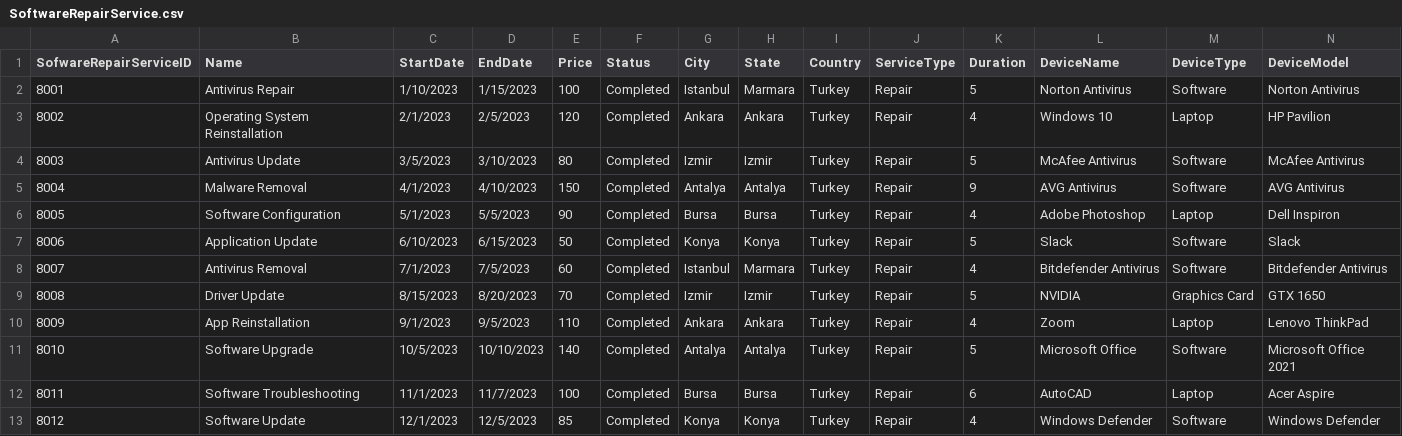
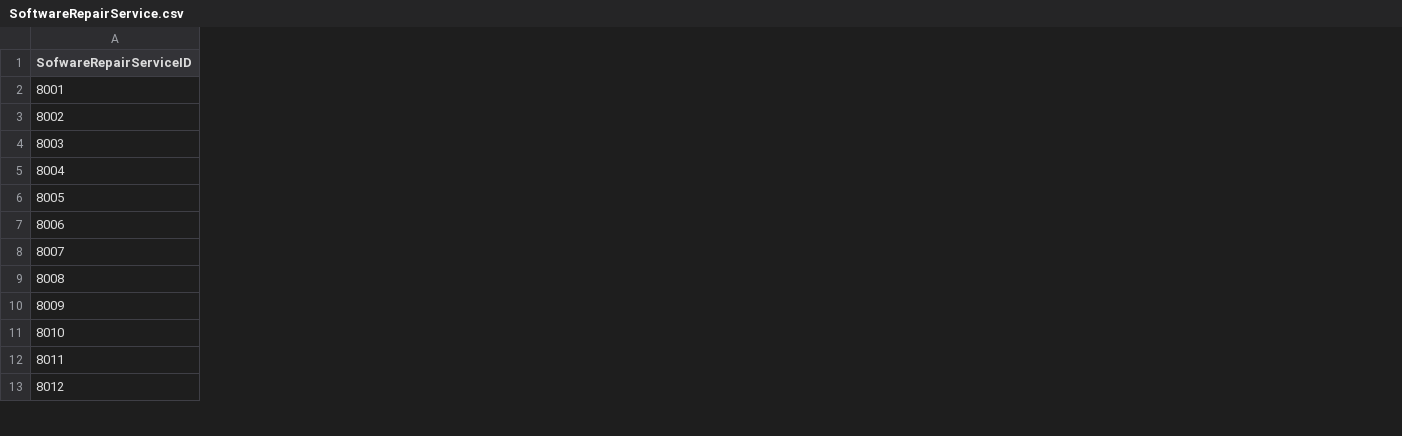
Before and after one commit to Pirate-960/Database-Systems-Project, a CSV file: Phase (3) - Logical database design and mapping & Physical design and database implementation/Data/CSV Format/Post-Processing Phase - Information/SoftwareRepairService.csv, drawn as a sheet; only a part is shown; the diff covers the shown part only; the diff names each change by its address in the sheet, - before the commit and + after, or states it on an @@ line.

```diff
--- a/Phase (3) - Logical database design and mapping & Physical design and database implementation/Data/CSV Format/Post-Processing Phase - Information/SoftwareRepairService.csv
+++ b/Phase (3) - Logical database design and mapping & Physical design and database implementation/Data/CSV Format/Post-Processing Phase - Information/SoftwareRepairService.csv
-column B (Name), rows 2-13: Antivirus Repair | Operating System Reinstallation | Antivirus Update | Malware Removal | Software Configuration | Application Update | Antivirus Removal | Driver Update | App Reinstallation | Software Upgrade | Software Troubleshooting | Software Update
-column C (StartDate), rows 2-13: 1/10/2023 | 2/1/2023 | 3/5/2023 | 4/1/2023 | 5/1/2023 | 6/10/2023 | 7/1/2023 | 8/15/2023 | 9/1/2023 | 10/5/2023 | 11/1/2023 | 12/1/2023
-column D (EndDate), rows 2-13: 1/15/2023 | 2/5/2023 | 3/10/2023 | 4/10/2023 | 5/5/2023 | 6/15/2023 | 7/5/2023 | 8/20/2023 | 9/5/2023 | 10/10/2023 | 11/7/2023 | 12/5/2023
-column E (Price), rows 2-13: 100 | 120 | 80 | 150 | 90 | 50 | 60 | 70 | 110 | 140 | 100 | 85
-column F (Status), rows 2-13: all Completed
-column G (City), rows 2-13: Istanbul | Ankara | Izmir | Antalya | Bursa | Konya | Istanbul | Izmir | Ankara | Antalya | Bursa | Konya
-column H (State), rows 2-13: Marmara | Ankara | Izmir | Antalya | Bursa | Konya | Marmara | Izmir | Ankara | Antalya | Bursa | Konya
-column I (Country), rows 2-13: all Turkey
-column J (ServiceType), rows 2-13: all Repair
-column K (Duration), rows 2-13: 5 | 4 | 5 | 9 | 4 | 5 | 4 | 5 | 4 | 5 | 6 | 4
-column L (DeviceName), rows 2-13: Norton Antivirus | Windows 10 | McAfee Antivirus | AVG Antivirus | Adobe Photoshop | Slack | Bitdefender Antivirus | NVIDIA | Zoom | Microsoft Office | AutoCAD | Windows Defender
-column M (DeviceType), rows 2-13: Software | Laptop | Software | Software | Laptop | Software | Software | Graphics Card | Laptop | Software | Laptop | Software
-column N (DeviceModel), rows 2-13: Norton Antivirus | HP Pavilion | McAfee Antivirus | AVG Antivirus | Dell Inspiron | Slack | Bitdefender Antivirus | GTX 1650 | Lenovo ThinkPad | Microsoft Office 2021 | Acer Aspire | Windows Defender
```
Also changed, not shown: 1 removed column elsewhere in this file, Phase (3) - Logical database design and mapping & Physical design and database implementation/Data/CSV Format/Post-Processing Phase - Information/CloudSolutionService.csv, Phase (3) - Logical database design and mapping & Physical design and database implementation/Data/CSV Format/Post-Processing Phase - Information/SecuritySystemService.csv, 35 other files.
